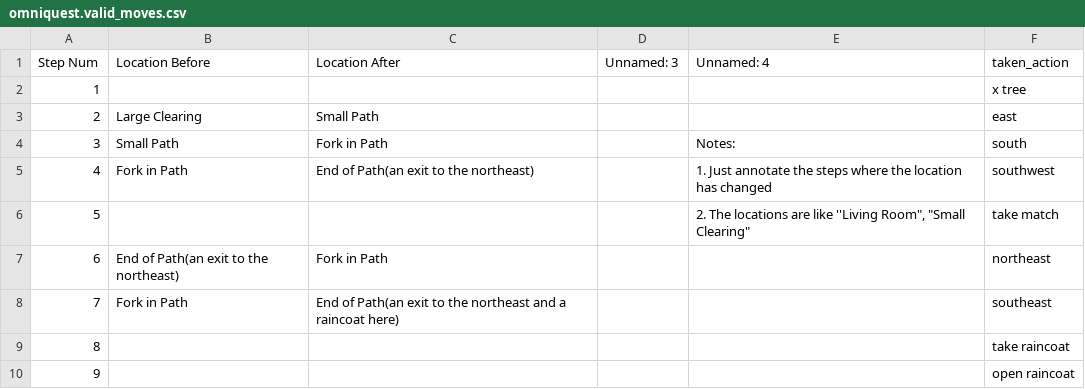
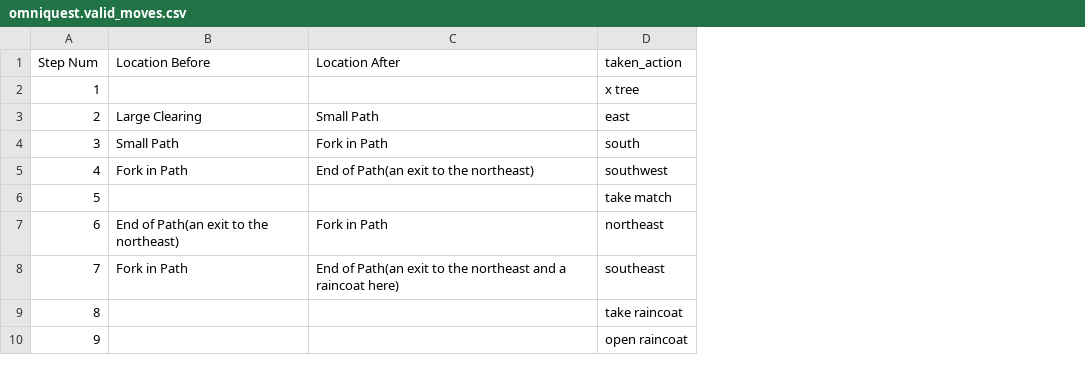
Before and after one commit to Oaklight/mango, a CSV file: data-intermediate/omniquest/omniquest.valid_moves.csv, drawn as a sheet; only a part is shown; the diff names each change by its address in the sheet, - before the commit and + after, or states it on an @@ line.

```diff
--- a/data-intermediate/omniquest/omniquest.valid_moves.csv
+++ b/data-intermediate/omniquest/omniquest.valid_moves.csv
-column D (Unnamed: 3), empty
-column E (Unnamed: 4), rows 4-6: Notes: | 1. Just annotate the steps where the location has changed | 2. The locations are like ''Living Room", "Small Clearing"
```
Also changed, not shown: data-intermediate/905/905.valid_moves.csv, data-intermediate/anchor/anchor.valid_moves.csv, 10 other files.
